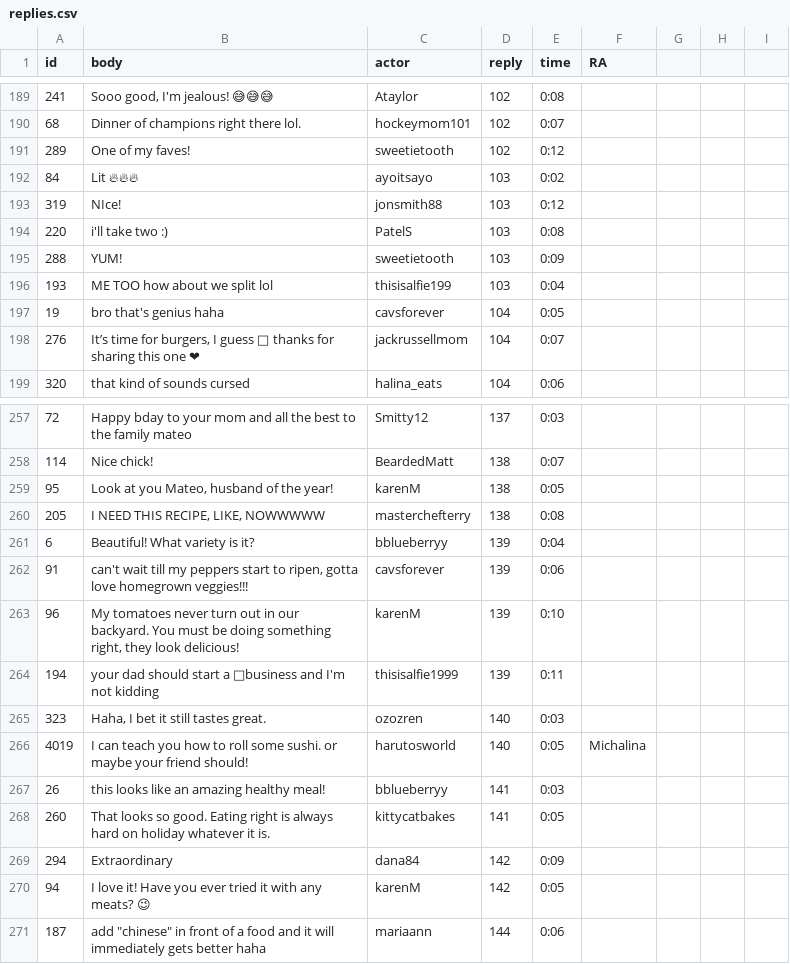
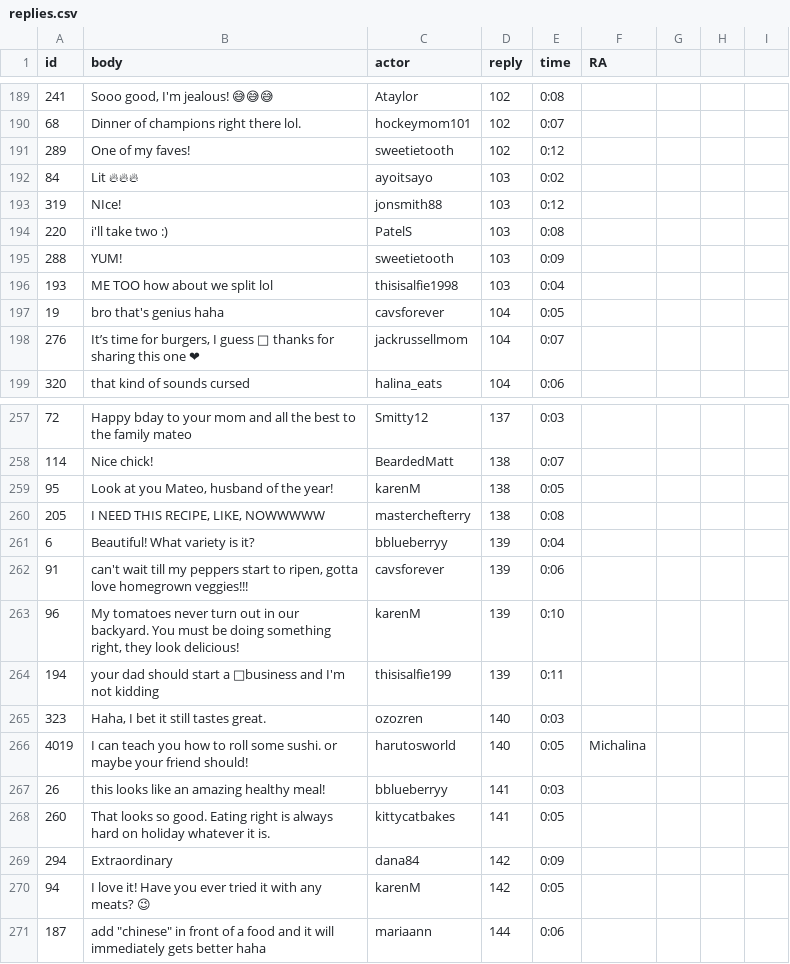
Before and after one commit to ZhilaAghajari/truman, a CSV file: input/replies.csv, drawn as a sheet; only a part is shown, gaps mark what is left out; the diff covers the shown part only.

```diff
--- a/input/replies.csv
+++ b/input/replies.csv
@@ -195,3 +195,3 @@ id,body,actor,reply,time,RA,,,
 288,YUM!,sweetietooth,103,0:09,,,,
-193,ME TOO how about we split lol,thisisalfie199,103,0:04,,,,
+193,ME TOO how about we split lol,thisisalfie1998,103,0:04,,,,
 19,bro that's genius haha,cavsforever,104,0:05,,,,
@@ -263,3 +263,3 @@ id,body,actor,reply,time,RA,,,
 96,"My tomatoes never turn out in our backyard. You must be doing something right, they look delicious!",karenM,139,0:10,,,,
-194,your dad should start a 🍅business and I'm not kidding,thisisalfie1999,139,0:11,,,,
+194,your dad should start a 🍅business and I'm not kidding,thisisalfie199,139,0:11,,,,
 323,"Haha, I bet it still tastes great.",ozozren,140,0:03,,,,
```
Also changed, not shown: 12 added rows elsewhere in this file, input/posts.csv, 21 other files.
